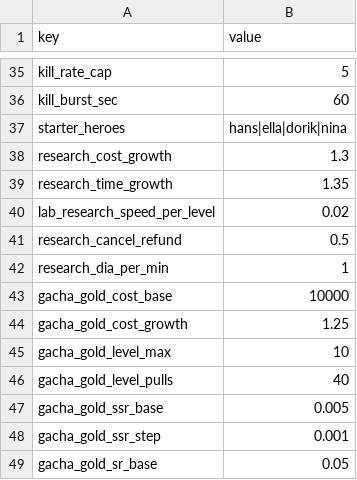
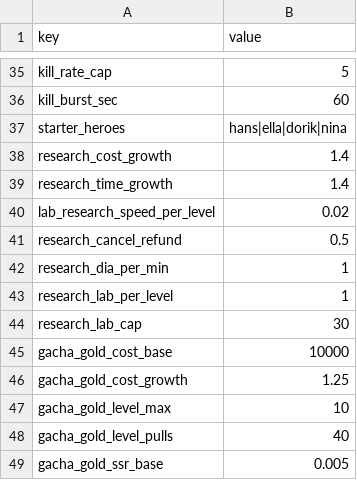
Before and after one commit to ILSEONG/CastleRPG, a CSV file: data/config.csv, drawn as a sheet; only a part is shown, gaps mark what is left out; the shorter side is filled out with more unchanged rows.

```diff
--- a/data/config.csv
+++ b/data/config.csv
@@ -37,4 +37,4 @@ kill_burst_sec,60
 starter_heroes,hans|ella|dorik|nina
-research_cost_growth,1.3
-research_time_growth,1.35
+research_cost_growth,1.4
+research_time_growth,1.4
 lab_research_speed_per_level,0.02
@@ -42,2 +42,4 @@ research_cancel_refund,0.5
 research_dia_per_min,1
+research_lab_per_level,1
+research_lab_cap,30
 gacha_gold_cost_base,10000
```
Also changed, not shown: data/research.csv, 9 other files.
